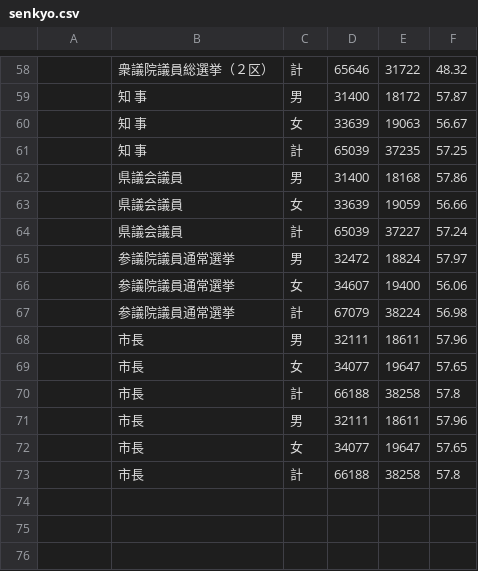
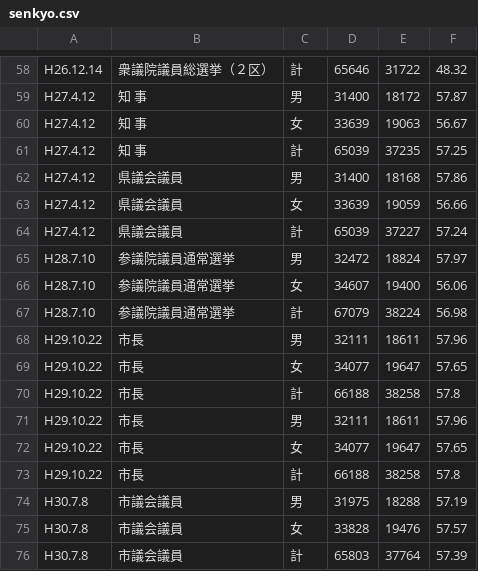
Before and after one commit to Mutsumi-Takeuchi/opendata, a CSV file: senkyo.csv, drawn as a sheet; only a part is shown, gaps mark what is left out; the diff covers the shown part only.

```diff
--- a/senkyo.csv
+++ b/senkyo.csv
@@ -58,16 +58,19 @@
-,衆議院議員総選挙（２区）,計,65646,31722,48.32
-,知　　　　事,男,31400,18172,57.87
-,知　　　　事,女,33639,19063,56.67
-,知　　　　事,計,65039,37235,57.25
-,県議会議員,男,31400,18168,57.86
-,県議会議員,女,33639,19059,56.66
-,県議会議員,計,65039,37227,57.24
-,参議院議員通常選挙,男,32472,18824,57.97
-,参議院議員通常選挙,女,34607,19400,56.06
-,参議院議員通常選挙,計,67079,38224,56.98
-,市長,男,32111,18611,57.96
-,市長,女,34077,19647,57.65
-,市長,計,66188,38258,57.8
-,市長,男,32111,18611,57.96
-,市長,女,34077,19647,57.65
-,市長,計,66188,38258,57.8
+H26.12.14,衆議院議員総選挙（２区）,計,65646,31722,48.32
+H27.4.12,知　　　　事,男,31400,18172,57.87
+H27.4.12,知　　　　事,女,33639,19063,56.67
+H27.4.12,知　　　　事,計,65039,37235,57.25
+H27.4.12,県議会議員,男,31400,18168,57.86
+H27.4.12,県議会議員,女,33639,19059,56.66
+H27.4.12,県議会議員,計,65039,37227,57.24
+H28.7.10,参議院議員通常選挙,男,32472,18824,57.97
+H28.7.10,参議院議員通常選挙,女,34607,19400,56.06
+H28.7.10,参議院議員通常選挙,計,67079,38224,56.98
+H29.10.22,市長,男,32111,18611,57.96
+H29.10.22,市長,女,34077,19647,57.65
+H29.10.22,市長,計,66188,38258,57.8
+H29.10.22,市長,男,32111,18611,57.96
+H29.10.22,市長,女,34077,19647,57.65
+H29.10.22,市長,計,66188,38258,57.8
+H30.7.8,市議会議員,男,31975,18288,57.19
+H30.7.8,市議会議員,女,33828,19476,57.57
+H30.7.8,市議会議員,計,65803,37764,57.39
```
Also changed, not shown: 56 edited cells elsewhere in this file, 160710shinyuukensya.csv, youchien.csv, 2 other files.
